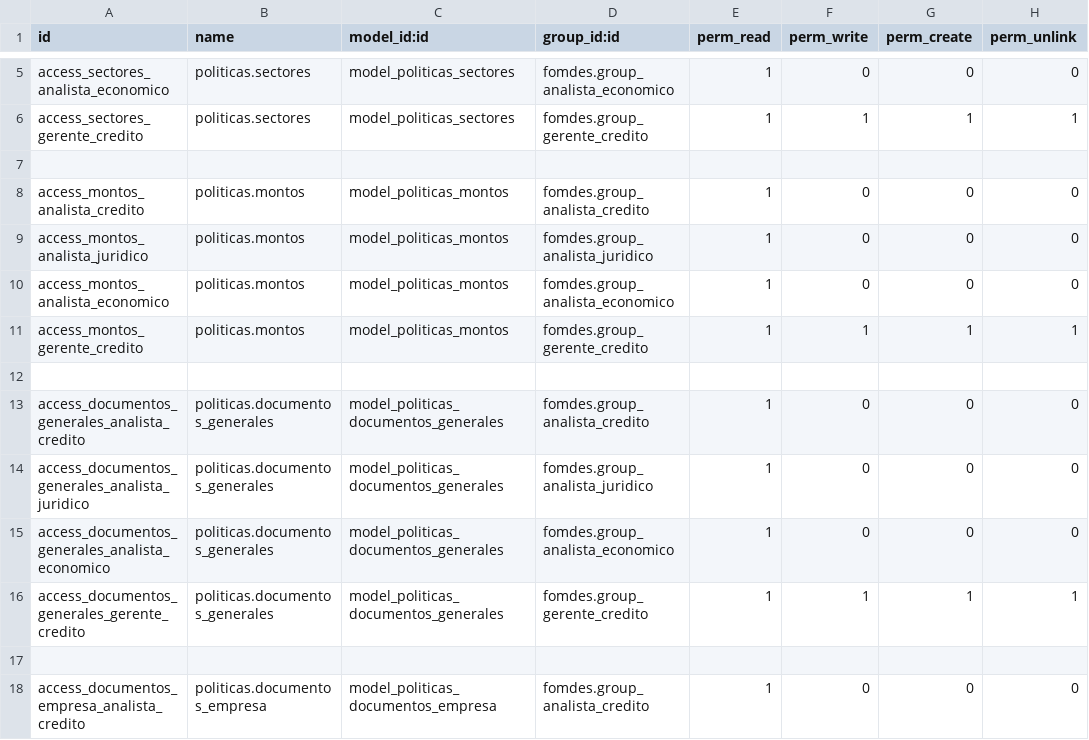
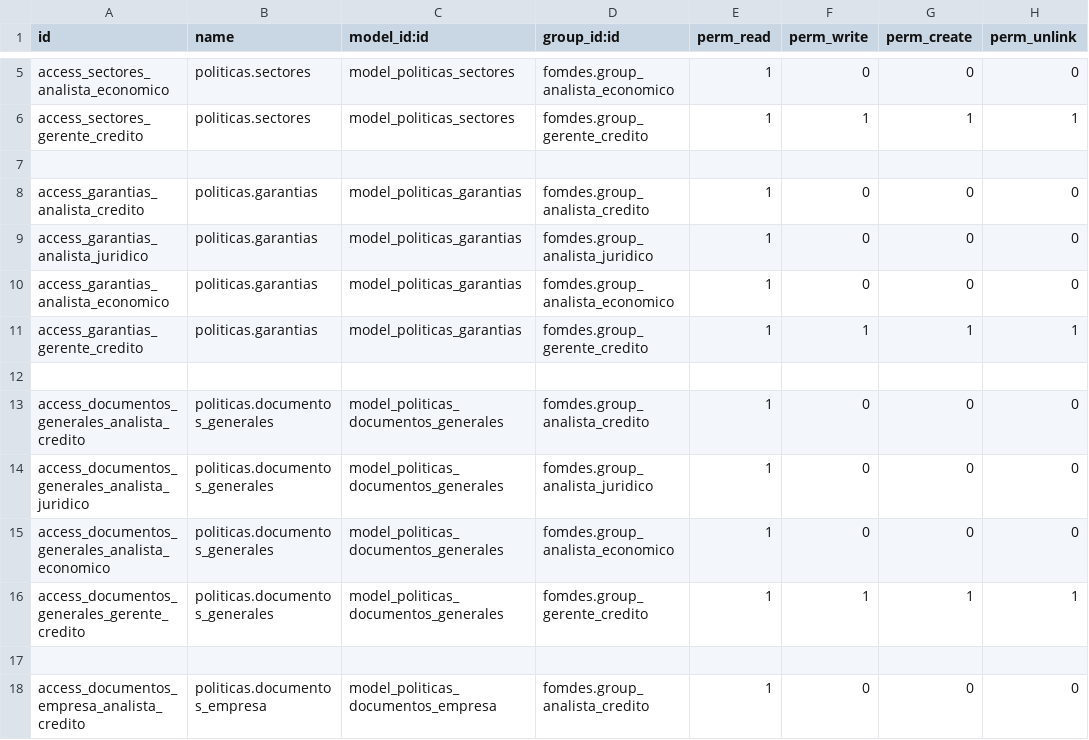
Before and after one commit to morenomeccia/tinjaca, a CSV file: addons/politicas/security/ir.model.access.csv, drawn as a sheet; only a part is shown, gaps mark what is left out.

```diff
--- a/addons/politicas/security/ir.model.access.csv
+++ b/addons/politicas/security/ir.model.access.csv
@@ -7,6 +7,6 @@ access_sectores_gerente_credito,politicas.sectores,model_politicas_sectores,fomd
 
-access_montos_analista_credito,politicas.montos,model_politicas_montos,fomdes.group_analista_credito,1,0,0,0
-access_montos_analista_juridico,politicas.montos,model_politicas_montos,fomdes.group_analista_juridico,1,0,0,0
-access_montos_analista_economico,politicas.montos,model_politicas_montos,fomdes.group_analista_economico,1,0,0,0
-access_montos_gerente_credito,politicas.montos,model_politicas_montos,fomdes.group_gerente_credito,1,1,1,1
+access_garantias_analista_credito,politicas.garantias,model_politicas_garantias,fomdes.group_analista_credito,1,0,0,0
+access_garantias_analista_juridico,politicas.garantias,model_politicas_garantias,fomdes.group_analista_juridico,1,0,0,0
+access_garantias_analista_economico,politicas.garantias,model_politicas_garantias,fomdes.group_analista_economico,1,0,0,0
+access_garantias_gerente_credito,politicas.garantias,model_politicas_garantias,fomdes.group_gerente_credito,1,1,1,1
 
```
Also changed, not shown: addons/politicas/data/politicas.documentos_garantia.csv, 5 other files.
